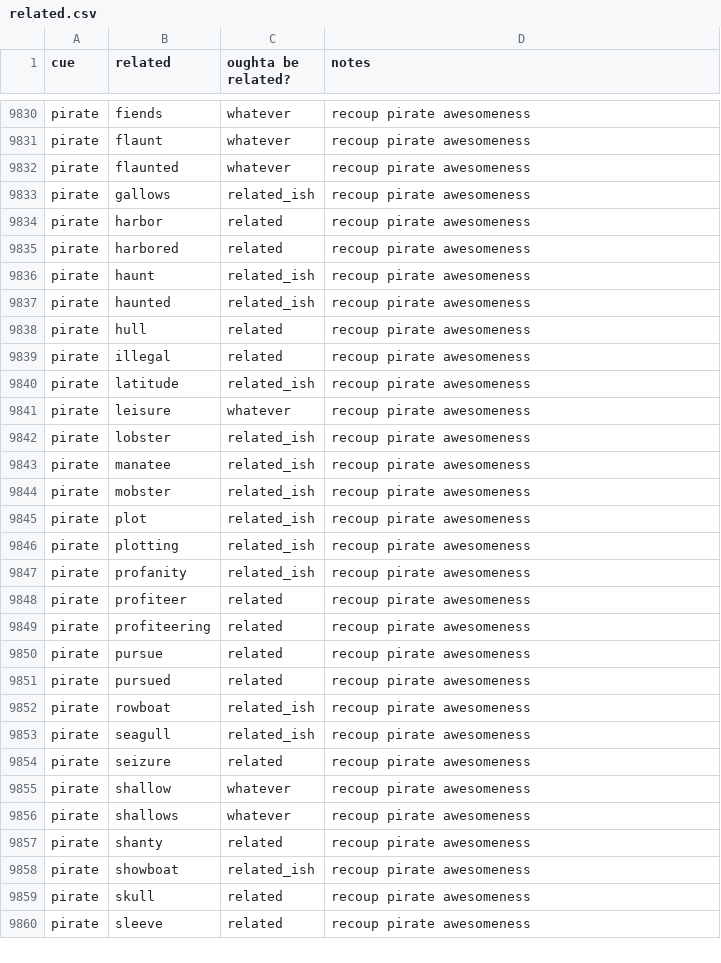
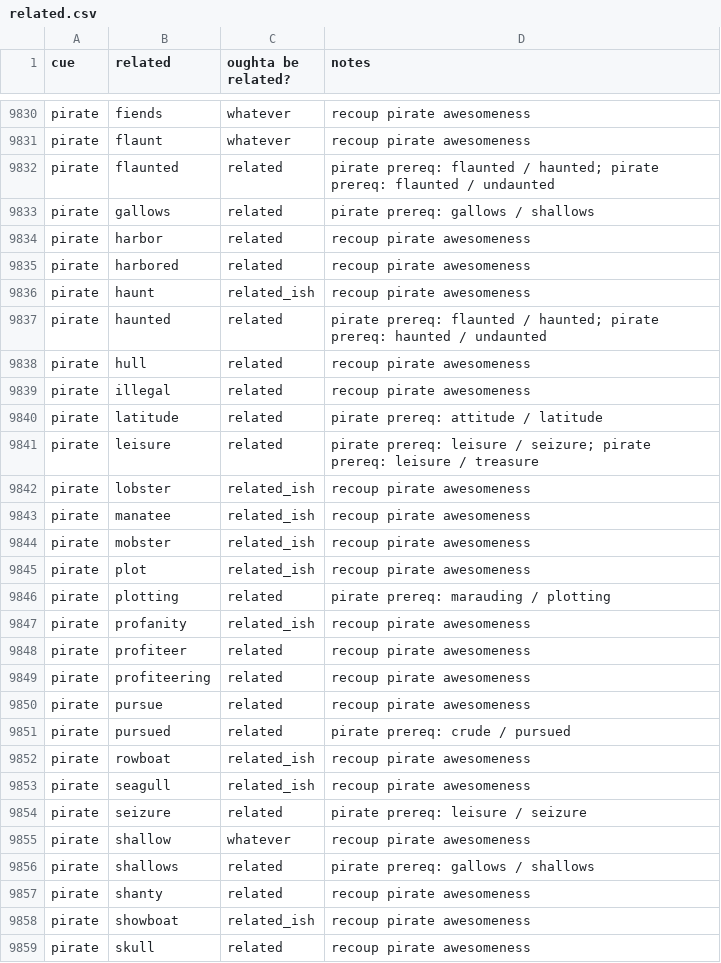
Before and after one commit to paceheart/rhymecrime, a CSV file: curated/related.csv, drawn as a sheet; only a part is shown, gaps mark what is left out; the shorter side is filled out with more unchanged rows; the diff covers the shown part only.

```diff
--- a/curated/related.csv
+++ b/curated/related.csv
@@ -9831,4 +9831,4 @@ pirate,fiends,whatever,recoup pirate awesomeness
 pirate,flaunt,whatever,recoup pirate awesomeness
-pirate,flaunted,whatever,recoup pirate awesomeness
-pirate,gallows,related_ish,recoup pirate awesomeness
+pirate,flaunted,related,pirate prereq: flaunted / haunted; pirate prereq: flaunted / undaunted
+pirate,gallows,related,pirate prereq: gallows / shallows
 pirate,harbor,related,recoup pirate awesomeness
@@ -9836,7 +9836,7 @@ pirate,harbored,related,recoup pirate awesomeness
 pirate,haunt,related_ish,recoup pirate awesomeness
-pirate,haunted,related_ish,recoup pirate awesomeness
+pirate,haunted,related,pirate prereq: flaunted / haunted; pirate prereq: haunted / undaunted
 pirate,hull,related,recoup pirate awesomeness
 pirate,illegal,related,recoup pirate awesomeness
-pirate,latitude,related_ish,recoup pirate awesomeness
-pirate,leisure,whatever,recoup pirate awesomeness
+pirate,latitude,related,pirate prereq: attitude / latitude
+pirate,leisure,related,pirate prereq: leisure / seizure; pirate prereq: leisure / treasure
 pirate,lobster,related_ish,recoup pirate awesomeness
@@ -9845,3 +9845,3 @@ pirate,mobster,related_ish,recoup pirate awesomeness
 pirate,plot,related_ish,recoup pirate awesomeness
-pirate,plotting,related_ish,recoup pirate awesomeness
+pirate,plotting,related,pirate prereq: marauding / plotting
 pirate,profanity,related_ish,recoup pirate awesomeness
@@ -9850,8 +9850,8 @@ pirate,profiteering,related,recoup pirate awesomeness
 pirate,pursue,related,recoup pirate awesomeness
-pirate,pursued,related,recoup pirate awesomeness
+pirate,pursued,related,pirate prereq: crude / pursued
 pirate,rowboat,related_ish,recoup pirate awesomeness
 pirate,seagull,related_ish,recoup pirate awesomeness
-pirate,seizure,related,recoup pirate awesomeness
+pirate,seizure,related,pirate prereq: leisure / seizure
 pirate,shallow,whatever,recoup pirate awesomeness
-pirate,shallows,whatever,recoup pirate awesomeness
+pirate,shallows,related,pirate prereq: gallows / shallows
 pirate,shanty,related,recoup pirate awesomeness
```
Also changed, not shown: 1 added row, 1 removed row and 58 edited cells elsewhere in this file, curated/spelling.csv, 4 other files.
